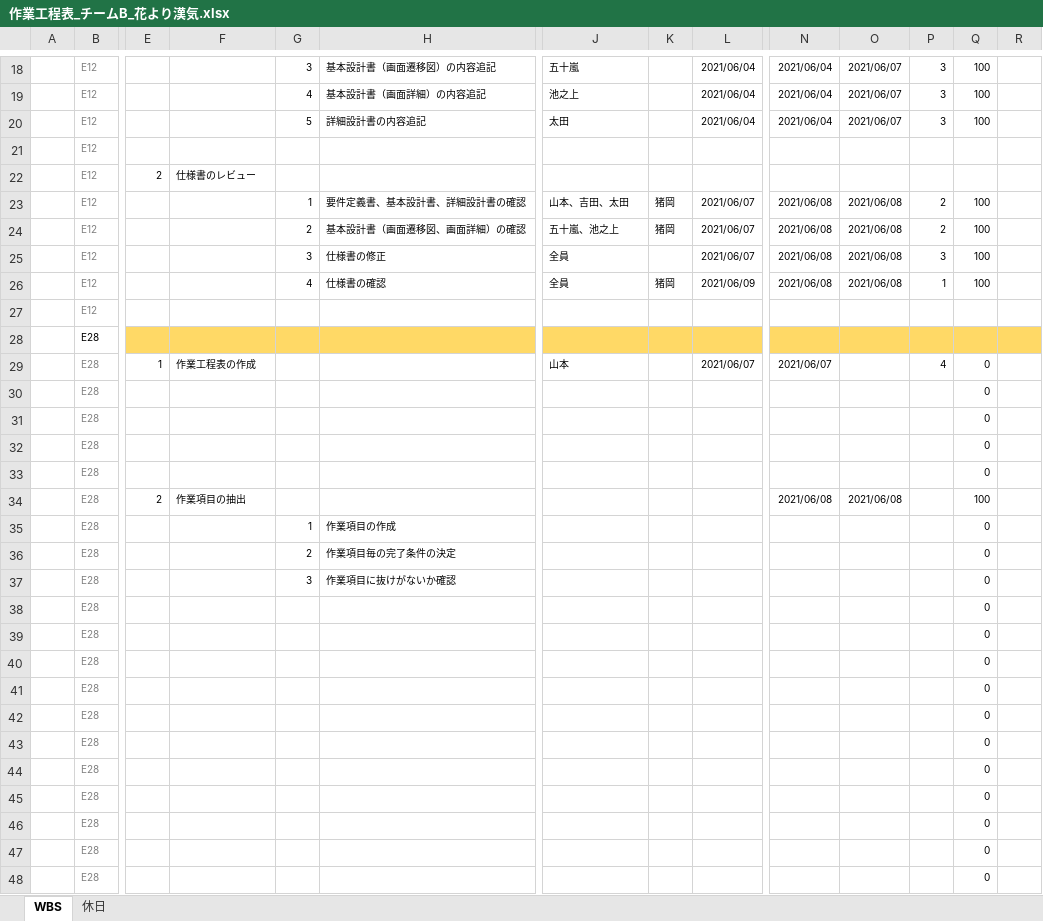
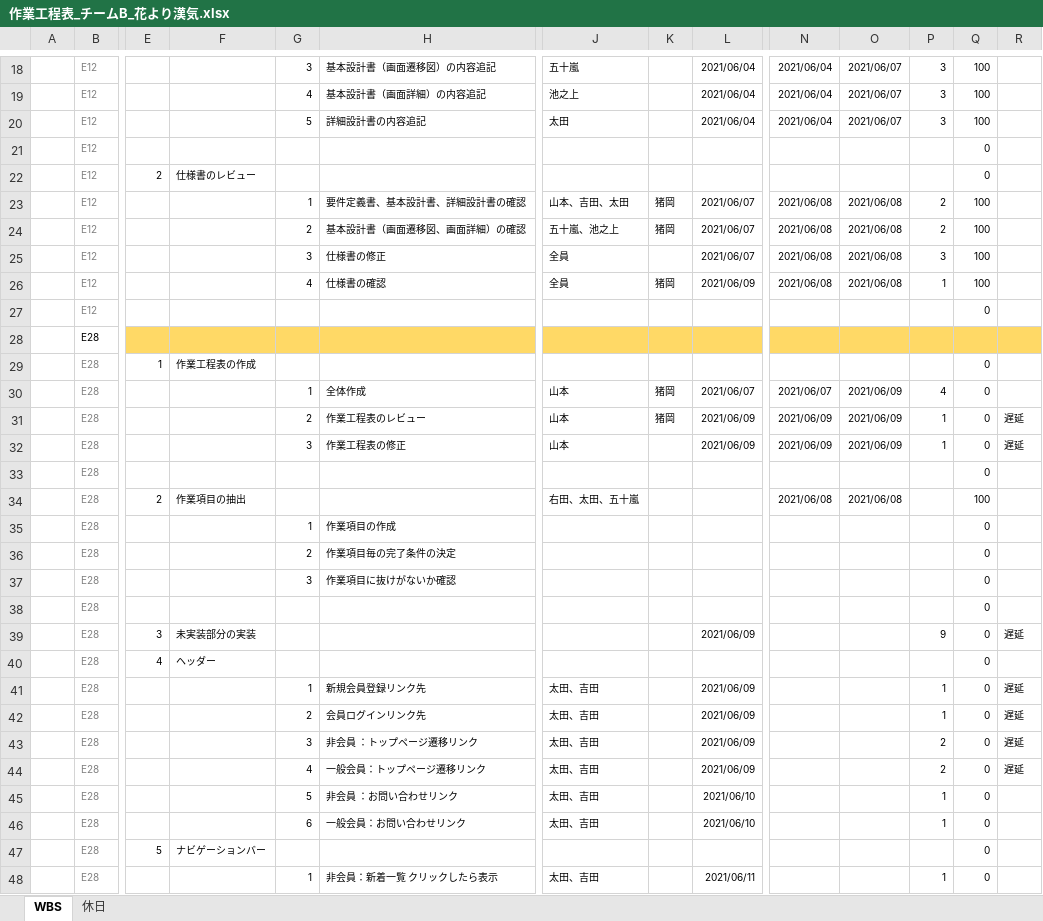
Before and after one commit to K-MIGTA/hanayoriRepo, an Excel workbook: 作業工程表_チームB_花より漢気.xlsx, sheet WBS, drawn as a sheet; only a part is shown, gaps mark what is left out; the shorter side is filled out with more unchanged rows; values as stored, in another font and other column widths than the file's, no borders; conditional formats not drawn; addresses are those after the commit; rows hold the shown columns only; the diff covers the shown part only; the diff names each change by its address in the sheet, - before the commit and + after, or states it on an @@ line.

Commit message:
作業工程表 追記 修正
作業項目追記

```diff
--- a/作業工程表_チームB_花より漢気.xlsx (sheet WBS)
+++ b/作業工程表_チームB_花より漢気.xlsx (sheet WBS)
-Q21:Q22: (empty)
+Q21:Q22: 0
-Q27: (empty)
+Q27: 0
+row 29:  | E28 | 1 | 作業工程表の作成 |  |  |  |  |  |  |  |  | 0
-E30: 1
+E30: (empty)
-F30: 作業工程表の作成
+F30: (empty)
-G30: (empty)
+G30: 1
-H30: (empty)
+H30: 全体作成
-K30: (empty)
+K30: 猪岡
-O30: (empty)
+O30: 2021/06/09
+row 31:  | E28 |  |  | 2 | 作業工程表のレビュー | 山本 | 猪岡 | 2021/06/09 | 2021/06/09 | 2021/06/09 | 1 | 0 | 遅延
+row 32:  | E28 |  |  | 3 | 作業工程表の修正 | 山本 |  | 2021/06/09 | 2021/06/09 | 2021/06/09 | 1 | 0 | 遅延
@@ row 32 moved to row 53: E28 @@
@@ row 33 moved to row 70: E28 @@
-J34: (empty)
+J34: 右田、太田、五十嵐
@@ row 31 moved to row 38: E28 @@
+row 39:  | E28 | 3 | 未実装部分の実装 |  |  |  |  | 2021/06/09 |  |  | 9 | 0 | 遅延
+row 40:  | E28 | 4 | ヘッダー |  |  |  |  |  |  |  |  | 0
+row 41:  | E28 |  |  | 1 | 新規会員登録リンク先 | 太田、吉田 |  | 2021/06/09 |  |  | 1 | 0 | 遅延
+row 42:  | E28 |  |  | 2 | 会員ログインリンク先 | 太田、吉田 |  | 2021/06/09 |  |  | 1 | 0 | 遅延
+row 43:  | E28 |  |  | 3 | 非会員 ：トップページ遷移リンク | 太田、吉田 |  | 2021/06/09 |  |  | 2 | 0 | 遅延
+row 44:  | E28 |  |  | 4 | 一般会員：トップページ遷移リンク | 太田、吉田 |  | 2021/06/09 |  |  | 2 | 0 | 遅延
+row 45:  | E28 |  |  | 5 | 非会員 ：お問い合わせリンク | 太田、吉田 |  | 2021/06/10 |  |  | 1 | 0
+row 46:  | E28 |  |  | 6 | 一般会員：お問い合わせリンク | 太田、吉田 |  | 2021/06/10 |  |  | 1 | 0
+row 47:  | E28 | 5 | ナビゲーションバー |  |  |  |  |  |  |  |  | 0
+row 48:  | E28 |  |  | 1 | 非会員：新着一覧 クリックしたら表示 | 太田、吉田 |  | 2021/06/11 |  |  | 1 | 0
```
Also changed, not shown: other rows of this sheet, formulas that keep their value.
